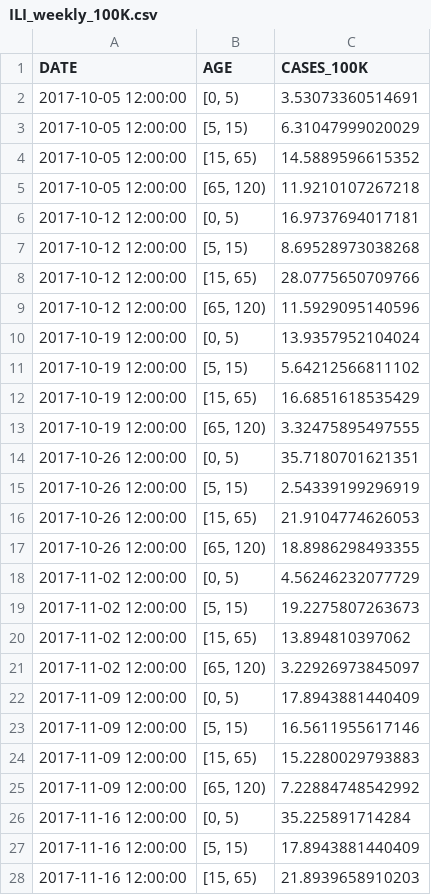
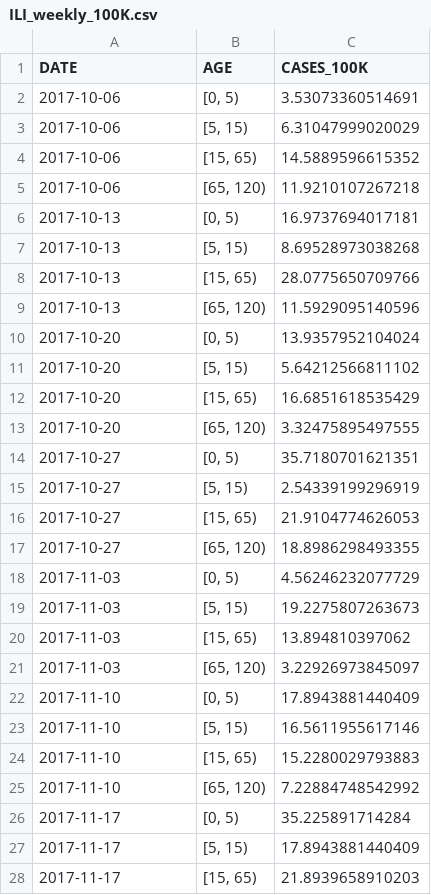
Before and after one commit to twallema/pySODM, a CSV file: tutorials/influenza_1718/data/interim/ILI_weekly_100K.csv, drawn as a sheet; only a part is shown; the diff covers the shown part only.

```diff
--- a/tutorials/influenza_1718/data/interim/ILI_weekly_100K.csv
+++ b/tutorials/influenza_1718/data/interim/ILI_weekly_100K.csv
@@ -1,28 +1,28 @@
 DATE,AGE,CASES_100K
-2017-10-05 12:00:00,"[0, 5)",3.53073360514691
-2017-10-05 12:00:00,"[5, 15)",6.31047999020029
-2017-10-05 12:00:00,"[15, 65)",14.5889596615352
-2017-10-05 12:00:00,"[65, 120)",11.9210107267218
-2017-10-12 12:00:00,"[0, 5)",16.9737694017181
-2017-10-12 12:00:00,"[5, 15)",8.69528973038268
-2017-10-12 12:00:00,"[15, 65)",28.0775650709766
-2017-10-12 12:00:00,"[65, 120)",11.5929095140596
-2017-10-19 12:00:00,"[0, 5)",13.9357952104024
-2017-10-19 12:00:00,"[5, 15)",5.64212566811102
-2017-10-19 12:00:00,"[15, 65)",16.6851618535429
-2017-10-19 12:00:00,"[65, 120)",3.32475895497555
-2017-10-26 12:00:00,"[0, 5)",35.7180701621351
-2017-10-26 12:00:00,"[5, 15)",2.54339199296919
-2017-10-26 12:00:00,"[15, 65)",21.9104774626053
-2017-10-26 12:00:00,"[65, 120)",18.8986298493355
-2017-11-02 12:00:00,"[0, 5)",4.56246232077729
-2017-11-02 12:00:00,"[5, 15)",19.2275807263673
-2017-11-02 12:00:00,"[15, 65)",13.894810397062
-2017-11-02 12:00:00,"[65, 120)",3.22926973845097
-2017-11-09 12:00:00,"[0, 5)",17.8943881440409
-2017-11-09 12:00:00,"[5, 15)",16.5611955617146
-2017-11-09 12:00:00,"[15, 65)",15.2280029793883
-2017-11-09 12:00:00,"[65, 120)",7.22884748542992
-2017-11-16 12:00:00,"[0, 5)",35.225891714284
-2017-11-16 12:00:00,"[5, 15)",17.8943881440409
-2017-11-16 12:00:00,"[15, 65)",21.8939658910203
+2017-10-06,"[0, 5)",3.53073360514691
+2017-10-06,"[5, 15)",6.31047999020029
+2017-10-06,"[15, 65)",14.5889596615352
+2017-10-06,"[65, 120)",11.9210107267218
+2017-10-13,"[0, 5)",16.9737694017181
+2017-10-13,"[5, 15)",8.69528973038268
+2017-10-13,"[15, 65)",28.0775650709766
+2017-10-13,"[65, 120)",11.5929095140596
+2017-10-20,"[0, 5)",13.9357952104024
+2017-10-20,"[5, 15)",5.64212566811102
+2017-10-20,"[15, 65)",16.6851618535429
+2017-10-20,"[65, 120)",3.32475895497555
+2017-10-27,"[0, 5)",35.7180701621351
+2017-10-27,"[5, 15)",2.54339199296919
+2017-10-27,"[15, 65)",21.9104774626053
+2017-10-27,"[65, 120)",18.8986298493355
+2017-11-03,"[0, 5)",4.56246232077729
+2017-11-03,"[5, 15)",19.2275807263673
+2017-11-03,"[15, 65)",13.894810397062
+2017-11-03,"[65, 120)",3.22926973845097
+2017-11-10,"[0, 5)",17.8943881440409
+2017-11-10,"[5, 15)",16.5611955617146
+2017-11-10,"[15, 65)",15.2280029793883
+2017-11-10,"[65, 120)",7.22884748542992
+2017-11-17,"[0, 5)",35.225891714284
+2017-11-17,"[5, 15)",17.8943881440409
+2017-11-17,"[15, 65)",21.8939658910203
```
Also changed, not shown: 101 edited cells elsewhere in this file, tutorials/influenza_1718/data/interim/ILI_weekly_ABS.csv, 3 other files.
